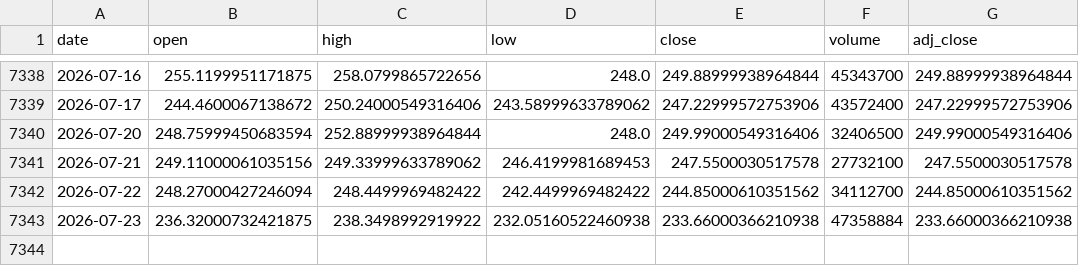
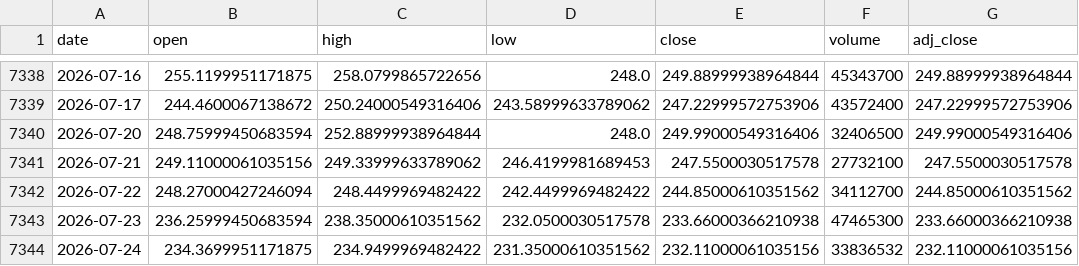
Before and after one commit to Karthik0809/Amazon-Stock-Dashboard, a CSV file: amazon_stock.csv, drawn as a sheet; only a part is shown, gaps mark what is left out.

```diff
--- a/amazon_stock.csv
+++ b/amazon_stock.csv
@@ -7342,2 +7342,3 @@ date,open,high,low,close,volume,adj_close
 2026-07-22,248.27000427246094,248.4499969482422,242.4499969482422,244.85000610351562,34112700,244.85000610351562
-2026-07-23,236.32000732421875,238.3498992919922,232.05160522460938,233.66000366210938,47358884,233.66000366210938
+2026-07-23,236.25999450683594,238.35000610351562,232.0500030517578,233.66000366210938,47465300,233.66000366210938
+2026-07-24,234.3699951171875,234.9499969482422,231.35000610351562,232.11000061035156,33836532,232.11000061035156
```
